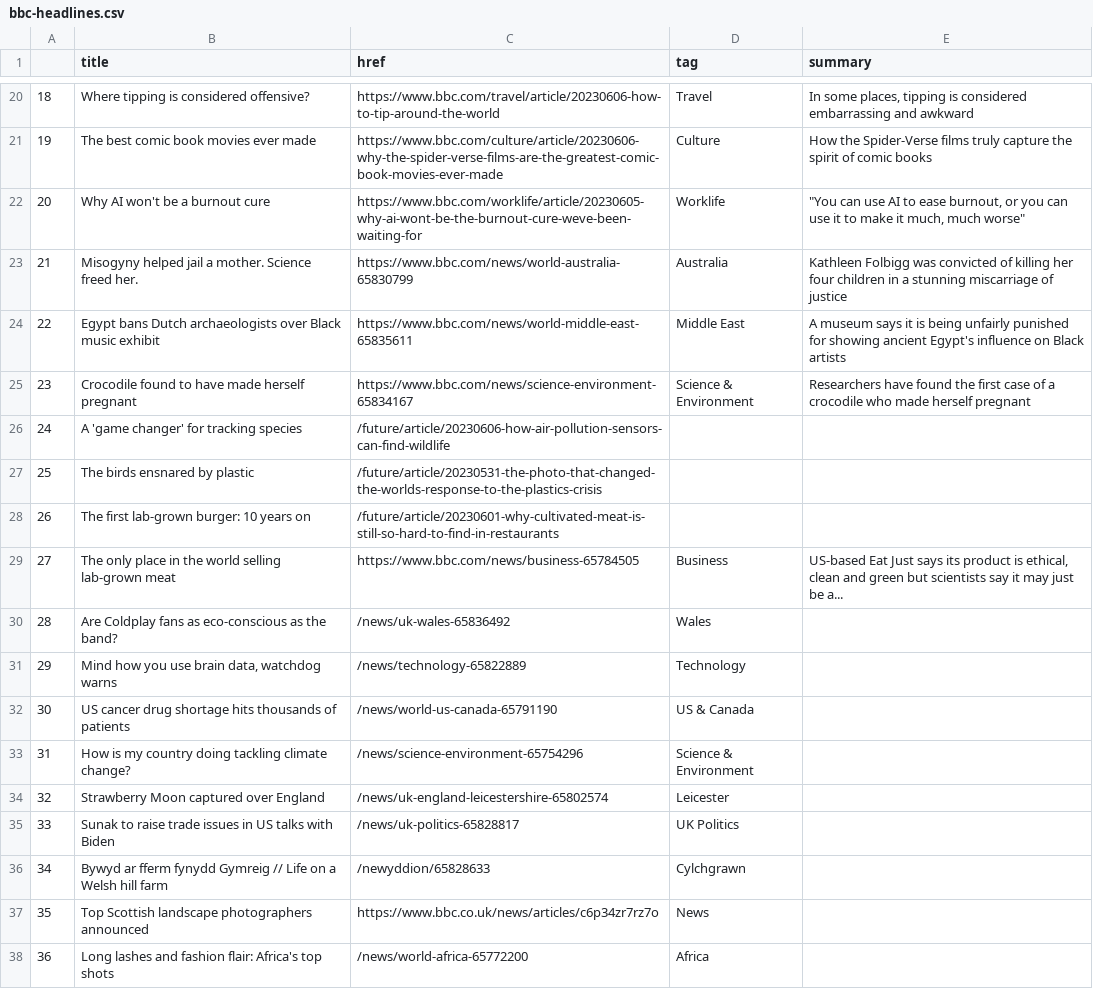
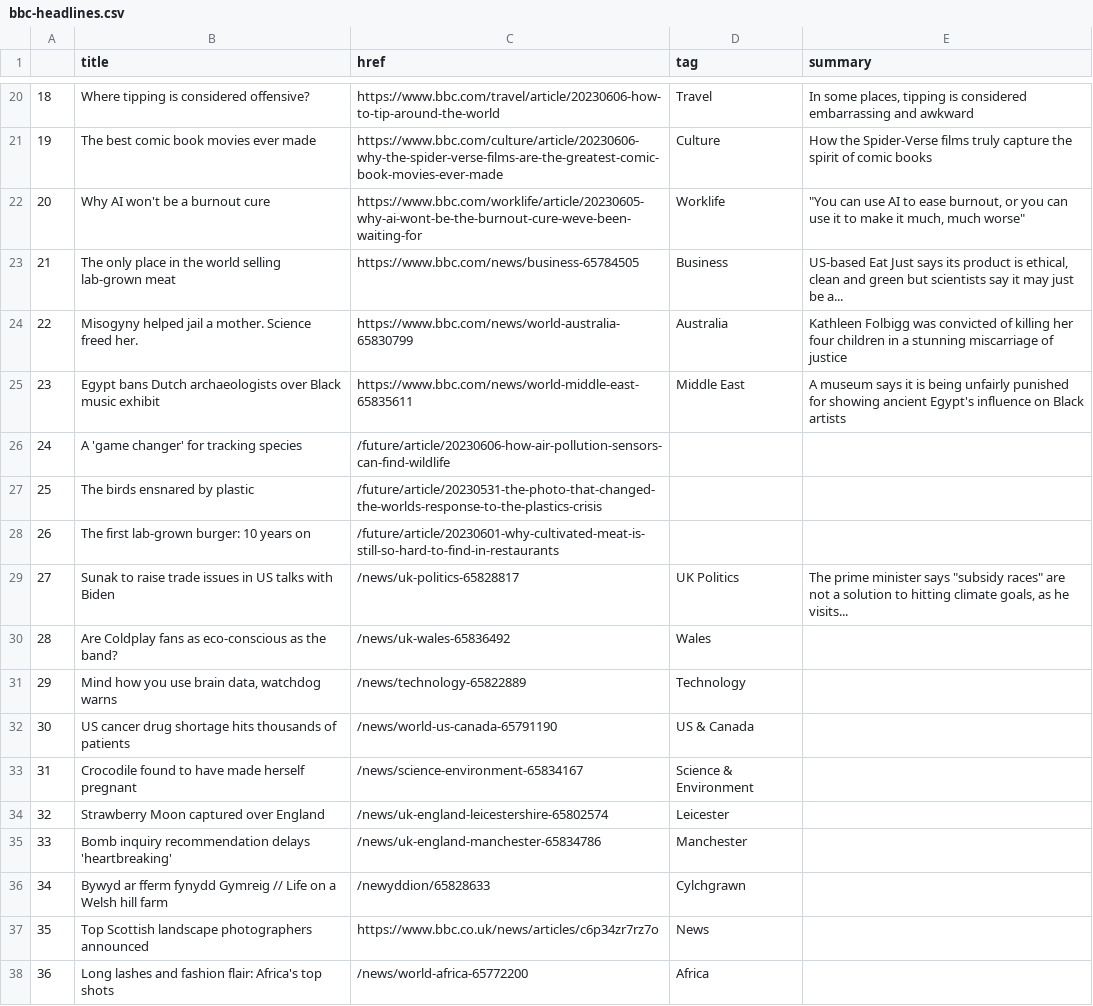
Before and after one commit to anastasiajourno/Automatic-scraper, a CSV file: bbc-headlines.csv, drawn as a sheet; only a part is shown, gaps mark what is left out; the diff covers the shown part only.

```diff
--- a/bbc-headlines.csv
+++ b/bbc-headlines.csv
@@ -22,5 +22,5 @@
 20,Why AI won't be a burnout cure,https://www.bbc.com/worklife/article/20230605-why-ai-wont-be-the-burnout-cure-weve-been-waiting-for,Worklife,"""You can use AI to ease burnout, or you can use it to make it much, much worse"""
-21,Misogyny helped jail a mother. Science freed her.,https://www.bbc.com/news/world-australia-65830799,Australia,Kathleen Folbigg was convicted of killing her four children in a stunning miscarriage of justice
-22,Egypt bans Dutch archaeologists over Black music exhibit,https://www.bbc.com/news/world-middle-east-65835611,Middle East,A museum says it is being unfairly punished for showing ancient Egypt's influence on Black artists
-23,Crocodile found to have made herself pregnant,https://www.bbc.com/news/science-environment-65834167,Science & Environment,Researchers have found the first case of a crocodile who made herself pregnant
+21,The only place in the world selling lab-grown meat,https://www.bbc.com/news/business-65784505,Business,"US-based Eat Just says its product is ethical, clean and green but scientists say it may just be a..."
+22,Misogyny helped jail a mother. Science freed her.,https://www.bbc.com/news/world-australia-65830799,Australia,Kathleen Folbigg was convicted of killing her four children in a stunning miscarriage of justice
+23,Egypt bans Dutch archaeologists over Black music exhibit,https://www.bbc.com/news/world-middle-east-65835611,Middle East,A museum says it is being unfairly punished for showing ancient Egypt's influence on Black artists
 24,A 'game changer' for tracking species,/future/article/20230606-how-air-pollution-sensors-can-find-wildlife,,
@@ -28,3 +28,3 @@
 26,The first lab-grown burger: 10 years on,/future/article/20230601-why-cultivated-meat-is-still-so-hard-to-find-in-restaurants,,
-27,The only place in the world selling lab-grown meat,https://www.bbc.com/news/business-65784505,Business,"US-based Eat Just says its product is ethical, clean and green but scientists say it may just be a..."
+27,Sunak to raise trade issues in US talks with Biden,/news/uk-politics-65828817,UK Politics,"The prime minister says ""subsidy races"" are not a solution to hitting climate goals, as he visits..."
 28,Are Coldplay fans as eco-conscious as the band?,/news/uk-wales-65836492,Wales,
@@ -32,5 +32,5 @@
 30,US cancer drug shortage hits thousands of patients,/news/world-us-canada-65791190,US & Canada,
-31,How is my country doing tackling climate change?,/news/science-environment-65754296,Science & Environment,
+31,Crocodile found to have made herself pregnant,/news/science-environment-65834167,Science & Environment,
 32,Strawberry Moon captured over England,/news/uk-england-leicestershire-65802574,Leicester,
-33,Sunak to raise trade issues in US talks with Biden,/news/uk-politics-65828817,UK Politics,
+33,Bomb inquiry recommendation delays 'heartbreaking',/news/uk-england-manchester-65834786,Manchester,
 34,Bywyd ar fferm fynydd Gymreig // Life on a Welsh hill farm,/newyddion/65828633,Cylchgrawn,
```
Also changed, not shown: 17 edited cells elsewhere in this file.
